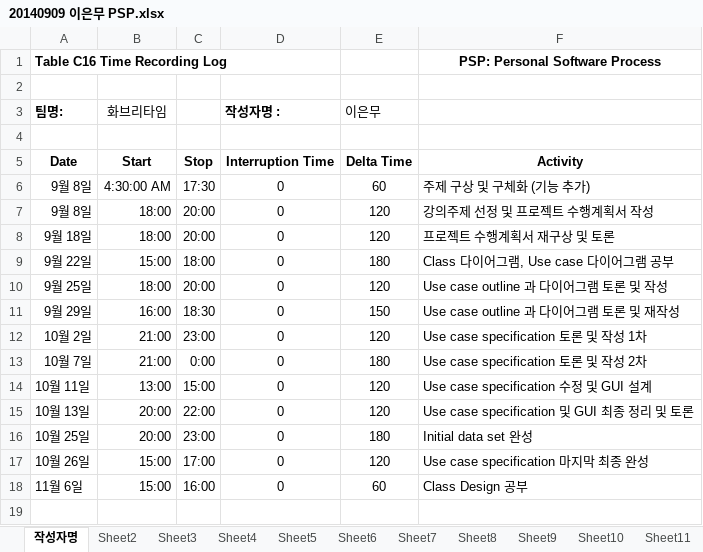
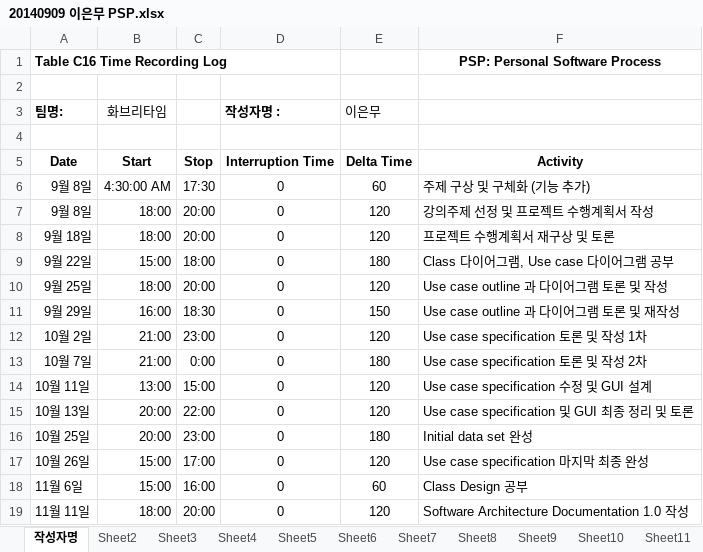
Before and after one commit to jisukim97/ChemicalManagementApplication, an Excel workbook: PSP/20140909 이은무 PSP.xlsx, sheet 작성자명, drawn as a sheet; values as stored, in another font and other column widths than the file's, no borders; the diff names each change by its address in the sheet, - before the commit and + after, or states it on an @@ line.

Commit message:
PSP

```diff
--- a/PSP/20140909 이은무 PSP.xlsx (sheet 작성자명)
+++ b/PSP/20140909 이은무 PSP.xlsx (sheet 작성자명)
+row 19: 11월 11일 | 18:00 | 20:00 | 0 | 120 | Software Architecture Documentation 1.0 작성
```
